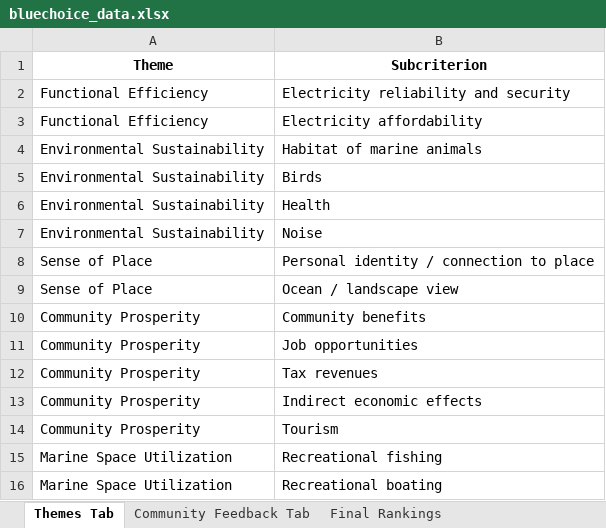
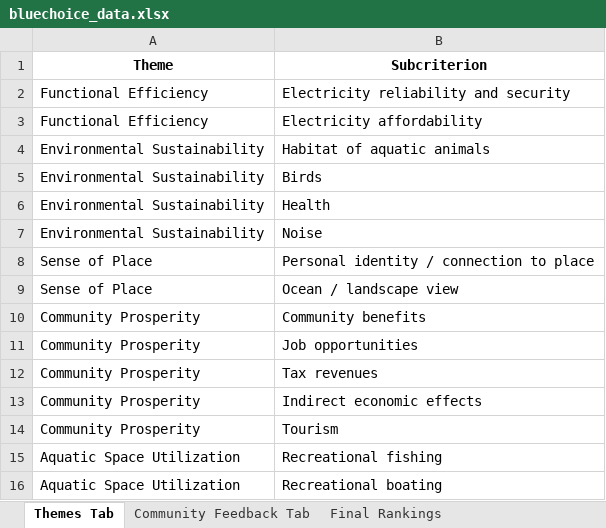
Before and after one commit to vishnu-vs-umich/WEC-Convergence-Work, an Excel workbook: streamlit_wec_full_app_repo/bluechoice_data.xlsx, sheet Themes Tab, drawn as a sheet; values as stored, in another font and other column widths than the file's, no borders; the diff names each change by its address in the sheet, - before the commit and + after, or states it on an @@ line.

Commit message:
marine changed to aquatic

```diff
--- a/streamlit_wec_full_app_repo/bluechoice_data.xlsx (sheet Themes Tab)
+++ b/streamlit_wec_full_app_repo/bluechoice_data.xlsx (sheet Themes Tab)
-B4 (Subcriterion): Habitat of marine animals
+B4 (Subcriterion): Habitat of aquatic animals
-A15:A16 (Theme): Marine Space Utilization
+A15:A16 (Theme): Aquatic Space Utilization
```
Also changed, not shown: sheet PIS_NIS_Contrib, sheet Expert Contributions Tab, sheet Final AHP Theme Weights, sheet AHP Decision Matrix, sheet Community Feedback Tab, streamlit_wec_full_app_repo/BI_Preliminary_Survey.xlsx, 1 other file.
